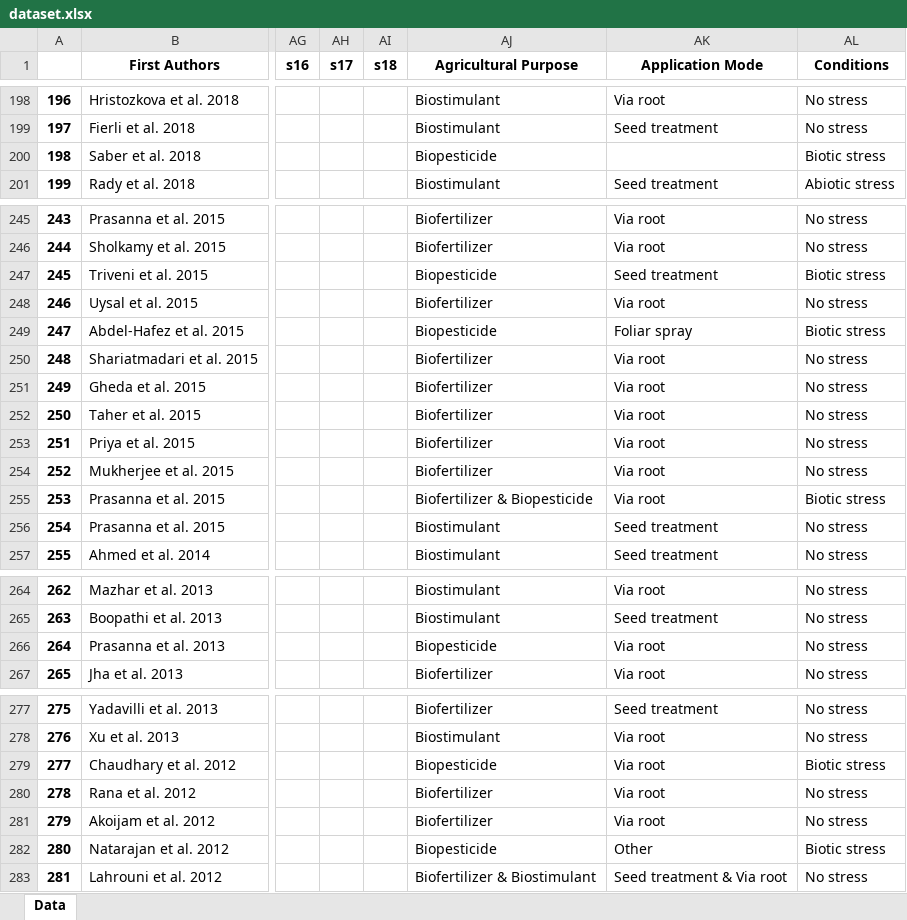
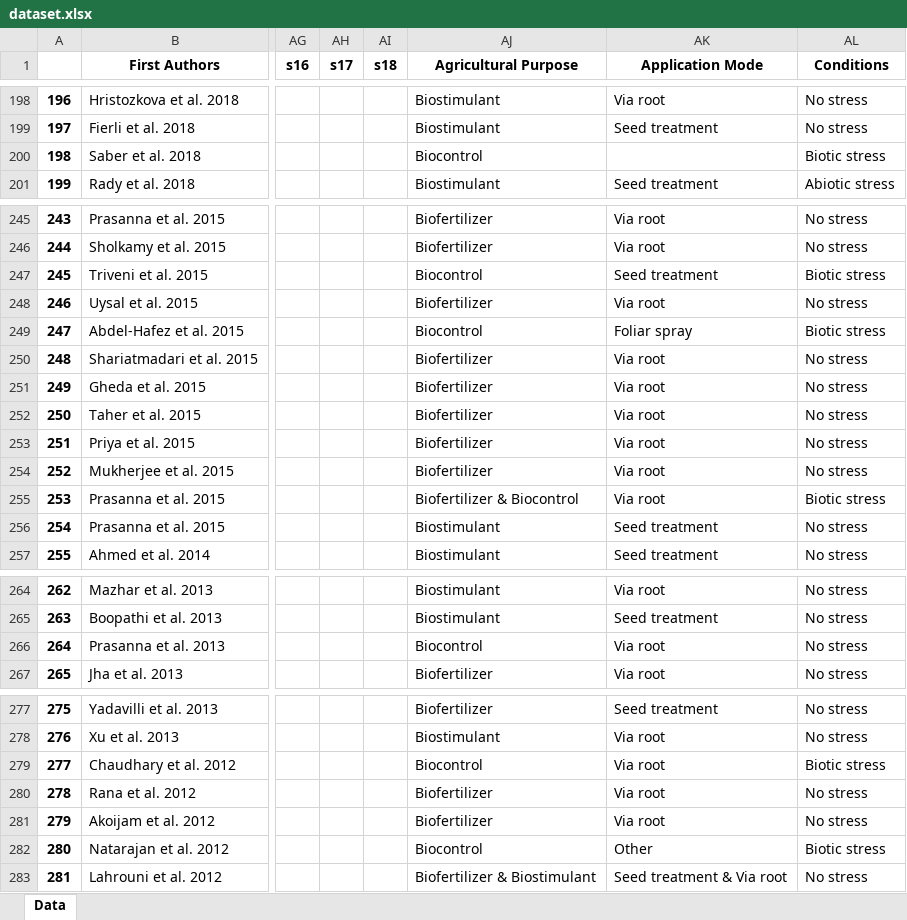
Before and after one commit to CarolinaRVB/ArticleReview, an Excel workbook: dataset.xlsx, sheet Data, drawn as a sheet; only a part is shown, gaps mark what is left out; values as stored, in another font and other column widths than the file's, no borders; the diff covers the shown part only; the diff names each change by its address in the sheet, - before the commit and + after, or states it on an @@ line.

```diff
--- a/dataset.xlsx (sheet Data)
+++ b/dataset.xlsx (sheet Data)
-AJ200 (Agricultural Purpose): Biopesticide
+AJ200 (Agricultural Purpose): Biocontrol
-AJ247 (Agricultural Purpose): Biopesticide
+AJ247 (Agricultural Purpose): Biocontrol
-AJ249 (Agricultural Purpose): Biopesticide
+AJ249 (Agricultural Purpose): Biocontrol
-AJ255 (Agricultural Purpose): Biofertilizer & Biopesticide
+AJ255 (Agricultural Purpose): Biofertilizer & Biocontrol
-AJ266 (Agricultural Purpose): Biopesticide
+AJ266 (Agricultural Purpose): Biocontrol
-AJ279 (Agricultural Purpose): Biopesticide
+AJ279 (Agricultural Purpose): Biocontrol
-AJ282 (Agricultural Purpose): Biopesticide
+AJ282 (Agricultural Purpose): Biocontrol
```
Also changed, not shown: 18 edited cells elsewhere in this sheet, Plant_Species_df.xlsx, file_name.xlsx, 5 other files.
